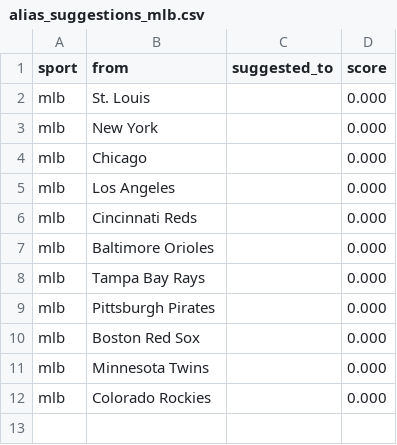
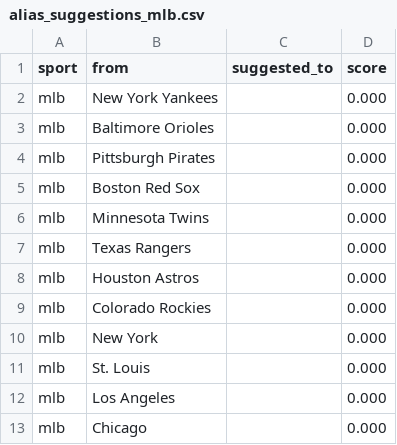
Before and after one commit to cterpening/What_Channel_Is_The_Game, a CSV file: alias_suggestions_mlb.csv, drawn as a sheet.

```diff
--- a/alias_suggestions_mlb.csv
+++ b/alias_suggestions_mlb.csv
@@ -1,9 +1,4 @@
 sport,from,suggested_to,score
-mlb,St. Louis,,0.000
-mlb,New York,,0.000
-mlb,Chicago,,0.000
-mlb,Los Angeles,,0.000
-mlb,Cincinnati Reds,,0.000
+mlb,New York Yankees,,0.000
 mlb,Baltimore Orioles,,0.000
-mlb,Tampa Bay Rays,,0.000
 mlb,Pittsburgh Pirates,,0.000
@@ -11,2 +6,8 @@ mlb,Boston Red Sox,,0.000
 mlb,Minnesota Twins,,0.000
+mlb,Texas Rangers,,0.000
+mlb,Houston Astros,,0.000
 mlb,Colorado Rockies,,0.000
+mlb,New York,,0.000
+mlb,St. Louis,,0.000
+mlb,Los Angeles,,0.000
+mlb,Chicago,,0.000
```
Also changed, not shown: alias_suggestions_mls.csv, 4 other files.
